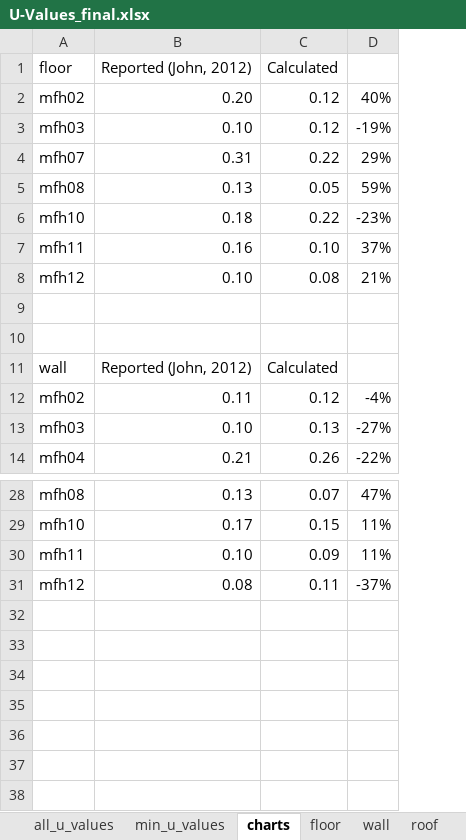
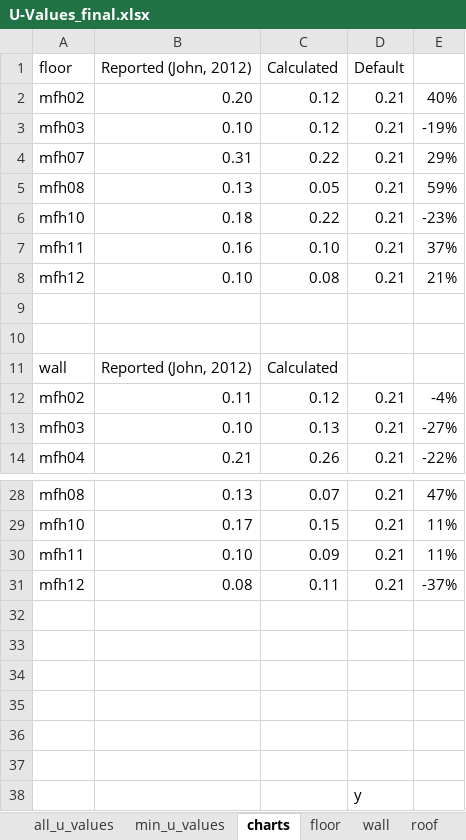
Before and after one commit to rhythimashinde/building-model, an Excel workbook: model_material/2_U_values/U-Values_final.xlsx, sheet charts, drawn as a sheet; only a part is shown, gaps mark what is left out; values as stored, in another font and other column widths than the file's, no borders; charts and pictures and conditional formats not drawn; the diff names each change by its address in the sheet, - before the commit and + after, or states it on an @@ line.

```diff
--- a/model_material/2_U_values/U-Values_final.xlsx (sheet charts)
+++ b/model_material/2_U_values/U-Values_final.xlsx (sheet charts)
+column D (Default), rows 2-14: 0.21 | 0.21 | 0.21 | 0.21 | 0.21 | 0.21 | 0.21 |  |  |  | 0.21 | 0.21 | 0.21; rows 28-31: all 0.21
+row 32: (empty)
+row 33: (empty)
+row 34: (empty)
+row 35: (empty)
+row 36: (empty)
+row 37: (empty)
+row 38:  |  |  | y
```
Also changed, not shown: sheet roof, sheet wall, sheet floor, sheet all_u_values, charts or pictures, model_beef/postprocessing/final_heating_demands.xlsx, model_lca/LCA_all_buildings.xlsx, 3 other files.
